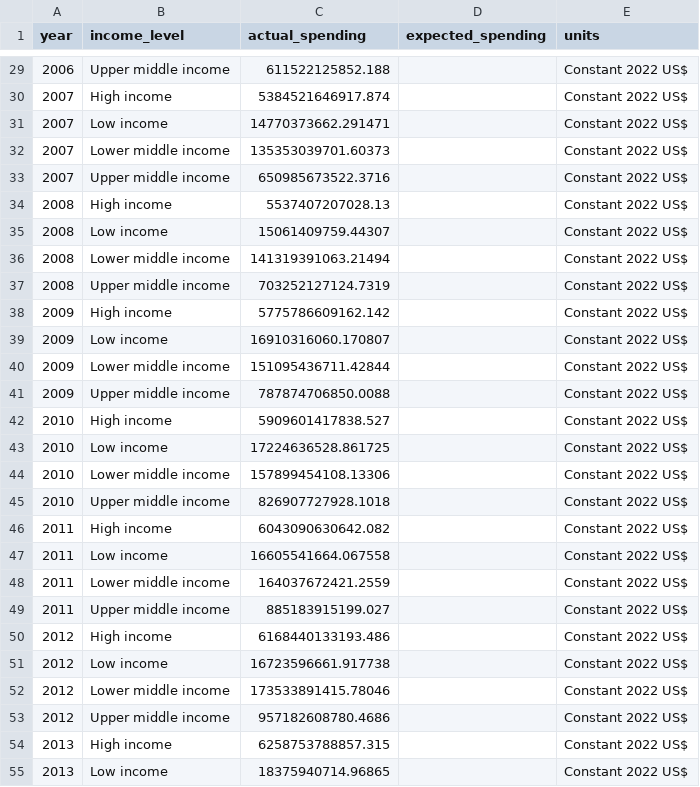
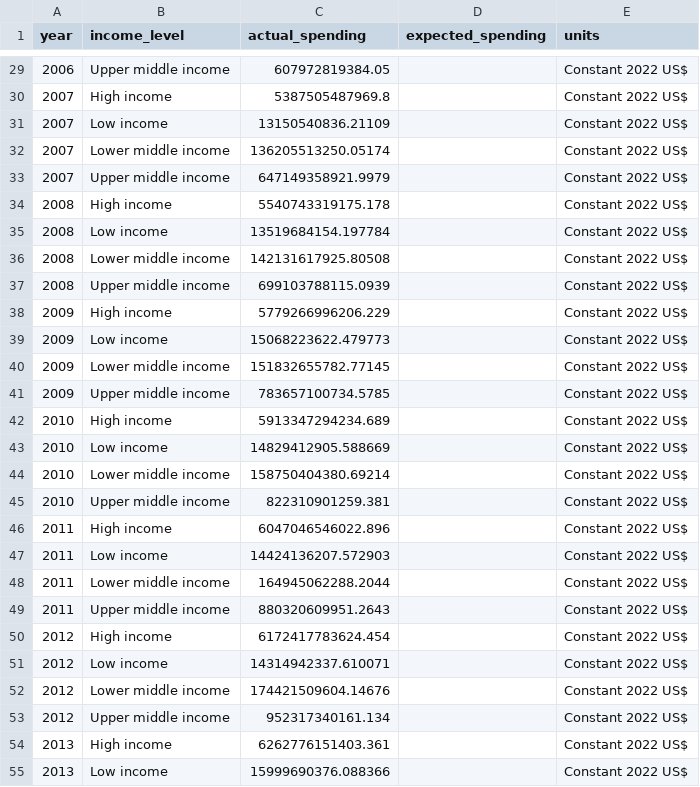
Before and after one commit to ONEcampaign/health_financing_stories, a CSV file: output/story_1/chart_2_data.csv, drawn as a sheet; only a part is shown, gaps mark what is left out; the diff covers the shown part only.

```diff
--- a/output/story_1/chart_2_data.csv
+++ b/output/story_1/chart_2_data.csv
@@ -29,27 +29,27 @@ year,income_level,actual_spending,expected_spending,units
-2006,Upper middle income,611522125852.188,,Constant 2022 US$
-2007,High income,5384521646917.874,,Constant 2022 US$
-2007,Low income,14770373662.291471,,Constant 2022 US$
-2007,Lower middle income,135353039701.60373,,Constant 2022 US$
-2007,Upper middle income,650985673522.3716,,Constant 2022 US$
-2008,High income,5537407207028.13,,Constant 2022 US$
-2008,Low income,15061409759.44307,,Constant 2022 US$
-2008,Lower middle income,141319391063.21494,,Constant 2022 US$
-2008,Upper middle income,703252127124.7319,,Constant 2022 US$
-2009,High income,5775786609162.142,,Constant 2022 US$
-2009,Low income,16910316060.170807,,Constant 2022 US$
-2009,Lower middle income,151095436711.42844,,Constant 2022 US$
-2009,Upper middle income,787874706850.0088,,Constant 2022 US$
-2010,High income,5909601417838.527,,Constant 2022 US$
-2010,Low income,17224636528.861725,,Constant 2022 US$
-2010,Lower middle income,157899454108.13306,,Constant 2022 US$
-2010,Upper middle income,826907727928.1018,,Constant 2022 US$
-2011,High income,6043090630642.082,,Constant 2022 US$
-2011,Low income,16605541664.067558,,Constant 2022 US$
-2011,Lower middle income,164037672421.2559,,Constant 2022 US$
-2011,Upper middle income,885183915199.027,,Constant 2022 US$
-2012,High income,6168440133193.486,,Constant 2022 US$
-2012,Low income,16723596661.917738,,Constant 2022 US$
-2012,Lower middle income,173533891415.78046,,Constant 2022 US$
-2012,Upper middle income,957182608780.4686,,Constant 2022 US$
-2013,High income,6258753788857.315,,Constant 2022 US$
-2013,Low income,18375940714.96865,,Constant 2022 US$
+2006,Upper middle income,607972819384.05,,Constant 2022 US$
+2007,High income,5387505487969.8,,Constant 2022 US$
+2007,Low income,13150540836.21109,,Constant 2022 US$
+2007,Lower middle income,136205513250.05174,,Constant 2022 US$
+2007,Upper middle income,647149358921.9979,,Constant 2022 US$
+2008,High income,5540743319175.178,,Constant 2022 US$
+2008,Low income,13519684154.197784,,Constant 2022 US$
+2008,Lower middle income,142131617925.80508,,Constant 2022 US$
+2008,Upper middle income,699103788115.0939,,Constant 2022 US$
+2009,High income,5779266996206.229,,Constant 2022 US$
+2009,Low income,15068223622.479773,,Constant 2022 US$
+2009,Lower middle income,151832655782.77145,,Constant 2022 US$
+2009,Upper middle income,783657100734.5785,,Constant 2022 US$
+2010,High income,5913347294234.689,,Constant 2022 US$
+2010,Low income,14829412905.588669,,Constant 2022 US$
+2010,Lower middle income,158750404380.69214,,Constant 2022 US$
+2010,Upper middle income,822310901259.381,,Constant 2022 US$
+2011,High income,6047046546022.896,,Constant 2022 US$
+2011,Low income,14424136207.572903,,Constant 2022 US$
+2011,Lower middle income,164945062288.2044,,Constant 2022 US$
+2011,Upper middle income,880320609951.2643,,Constant 2022 US$
+2012,High income,6172417783624.454,,Constant 2022 US$
+2012,Low income,14314942337.610071,,Constant 2022 US$
+2012,Lower middle income,174421509604.14676,,Constant 2022 US$
+2012,Upper middle income,952317340161.134,,Constant 2022 US$
+2013,High income,6262776151403.361,,Constant 2022 US$
+2013,Low income,15999690376.088366,,Constant 2022 US$
```
Also changed, not shown: 81 edited cells elsewhere in this file, output/story_1/chart_2.csv.
